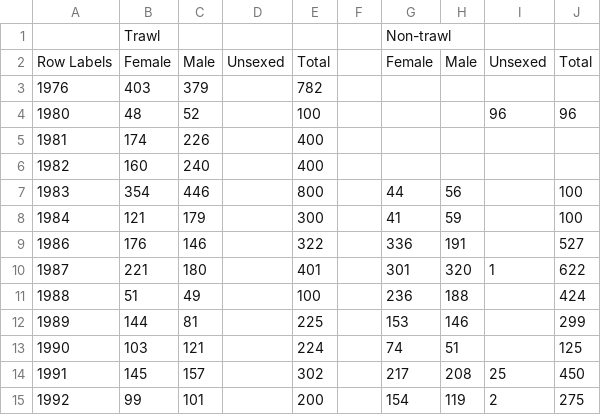
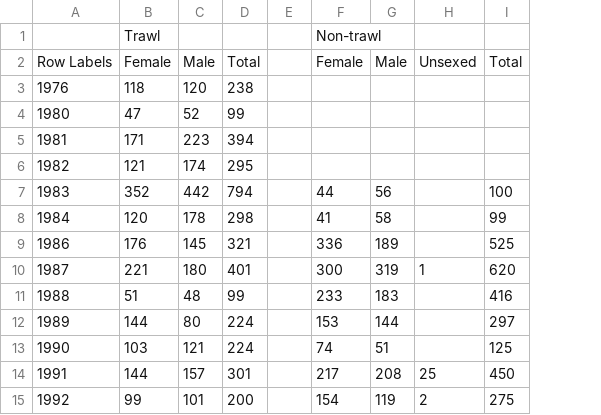
Before and after one commit to shcaba/Sebastes_melanops_WA, a CSV file: Document/tables/WA_Comm_ages_year_fleet_sex.csv, drawn as a sheet; only a part is shown; removed rows and columns are numbered as before the commit, all else as after; the diff covers the shown part only; the diff names each change by its address in the sheet, - before the commit and + after, or states it on an @@ line.

Commit message:
update comm tex tables

```diff
--- a/Document/tables/WA_Comm_ages_year_fleet_sex.csv
+++ b/Document/tables/WA_Comm_ages_year_fleet_sex.csv
-column D, row 2: Unsexed
-column E, rows 2-15: Total | 782 | 100 | 400 | 400 | 800 | 300 | 322 | 401 | 100 | 225 | 224 | 302 | 200
+column D, rows 2-15: Total | 238 | 99 | 394 | 295 | 794 | 298 | 321 | 401 | 99 | 224 | 224 | 301 | 200
-B3: 403
+B3: 118
-C3: 379
+C3: 120
-B4: 48
+B4: 47
-H4: 96
+H4: (empty)
-I4: 96
+I4: (empty)
-B5: 174
+B5: 171
-C5: 226
+C5: 223
-B6: 160
+B6: 121
-C6: 240
+C6: 174
-B7: 354
+B7: 352
-C7: 446
+C7: 442
-B8: 121
+B8: 120
-C8: 179
+C8: 178
-G8: 59
+G8: 58
-I8: 100
+I8: 99
-C9: 146
+C9: 145
-G9: 191
+G9: 189
-I9: 527
+I9: 525
-F10: 301
+F10: 300
-G10: 320
+G10: 319
-I10: 622
+I10: 620
-C11: 49
+C11: 48
-F11: 236
+F11: 233
-G11: 188
+G11: 183
-I11: 424
+I11: 416
-C12: 81
+C12: 80
-G12: 146
+G12: 144
-I12: 299
+I12: 297
-B14: 145
+B14: 144
```
Also changed, not shown: 20 edited cells elsewhere in this file, 3 other files.
